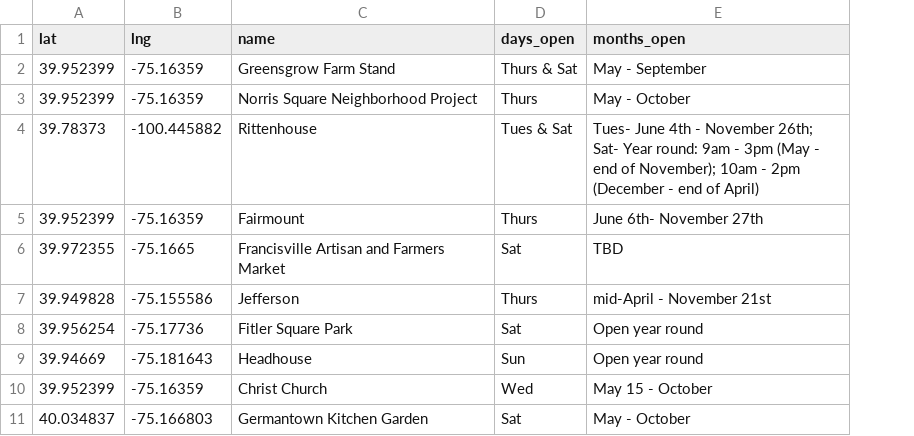
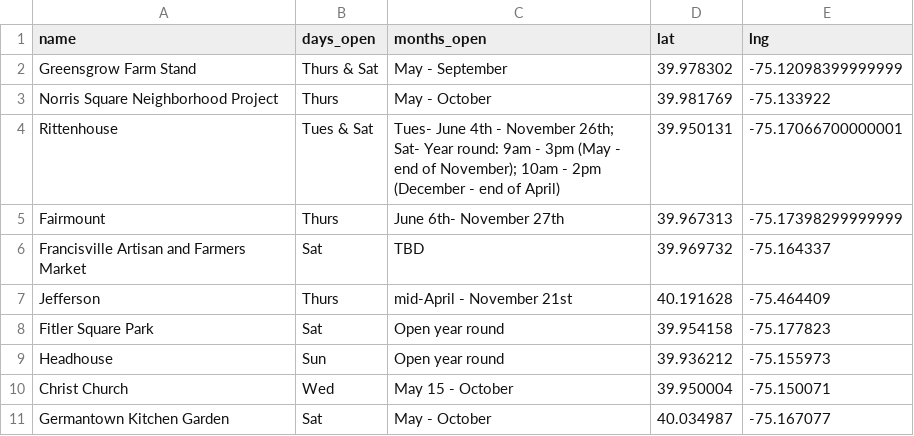
Before and after one commit to evakill/urbs-data, a CSV file: parsed-data/farmers_markets.csv, drawn as a sheet; only a part is shown; removed rows and columns are numbered as before the commit, all else as after; the diff names each change by its address in the sheet, - before the commit and + after, or states it on an @@ line.

Commit message:
farmers markets geo

```diff
--- a/parsed-data/farmers_markets.csv
+++ b/parsed-data/farmers_markets.csv
-column A (lat), rows 2-11: 39.952399 | 39.952399 | 39.78373 | 39.952399 | 39.972355 | 39.949828 | 39.956254 | 39.94669 | 39.952399 | 40.034837
-column B (lng), rows 2-11: -75.16359 | -75.16359 | -100.445882 | -75.16359 | -75.1665 | -75.155586 | -75.17736 | -75.181643 | -75.16359 | -75.166803
+column D (lat), rows 2-11: 39.978302 | 39.981769 | 39.950131 | 39.967313 | 39.969732 | 40.191628 | 39.954158 | 39.936212 | 39.950004 | 40.034987
+column E (lng), rows 2-11: -75.12098399999999 | -75.133922 | -75.17066700000001 | -75.17398299999999 | -75.164337 | -75.464409 | -75.177823 | -75.155973 | -75.150071 | -75.167077
```
